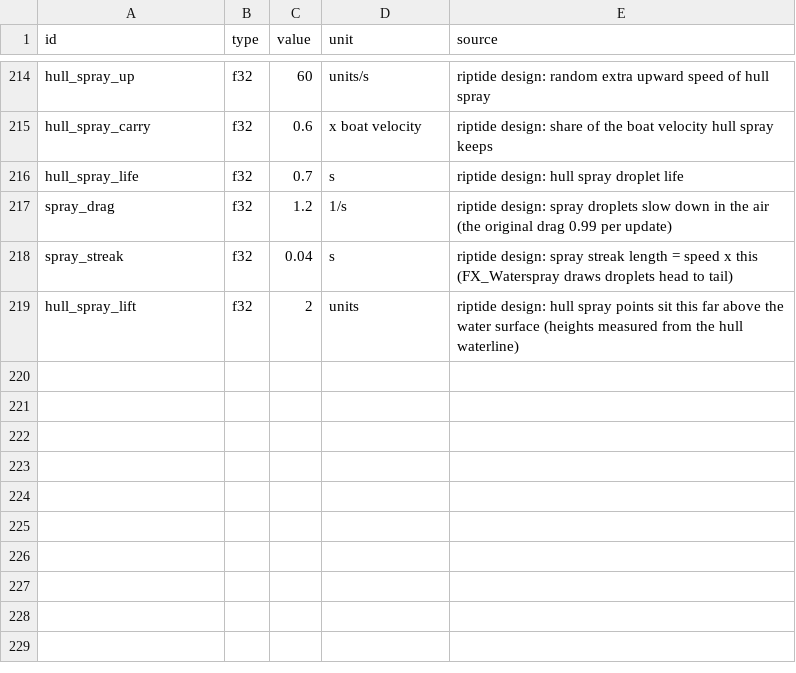
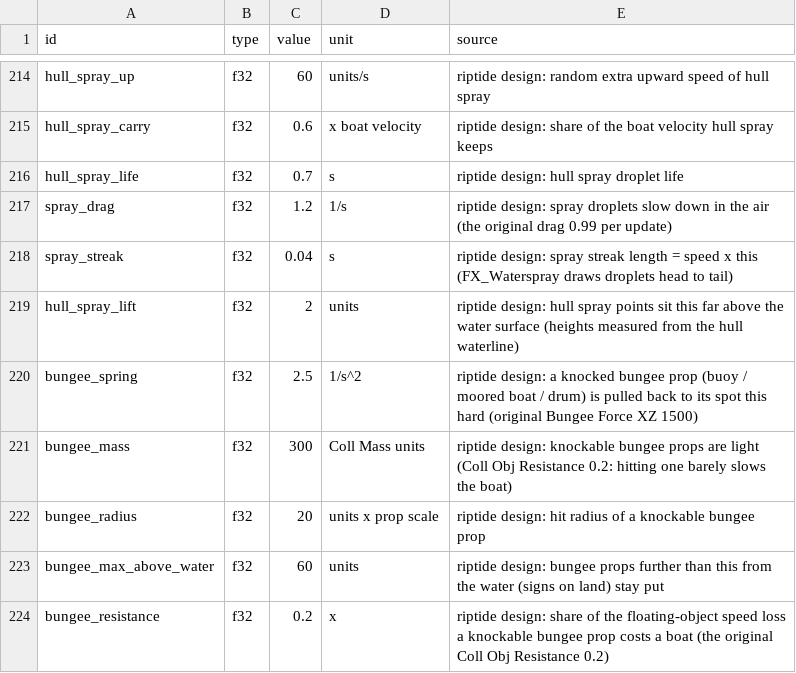
Before and after one commit to solarfren69420/Riptide, a CSV file: sheets/physics.csv, drawn as a sheet; only a part is shown, gaps mark what is left out; the diff names each change by its address in the sheet, - before the commit and + after, or states it on an @@ line.

Commit message:
Knockable buoys and props

```diff
--- a/sheets/physics.csv
+++ b/sheets/physics.csv
+row 220: bungee_spring | f32 | 2.5 | 1/s^2 | riptide design: a knocked bungee prop (buoy / moored boat / drum) is pulled back to its spot this hard (original Bungee Force XZ 1500)
+row 221: bungee_mass | f32 | 300 | Coll Mass units | riptide design: knockable bungee props are light (Coll Obj Resistance 0.2: hitting one barely slows the boat)
+row 222: bungee_radius | f32 | 20 | units x prop scale | riptide design: hit radius of a knockable bungee prop
+row 223: bungee_max_above_water | f32 | 60 | units | riptide design: bungee props further than this from the water (signs on land) stay put
+row 224: bungee_resistance | f32 | 0.2 | x | riptide design: share of the floating-object speed loss a knockable bungee prop costs a boat (the original Coll Obj Resistance 0.2)
```
Also changed, not shown: 4 other files.
